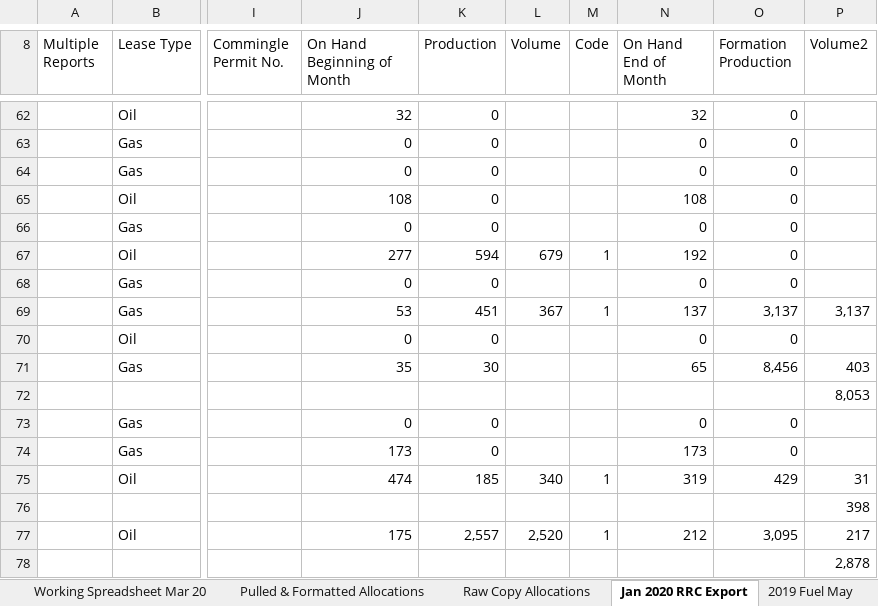
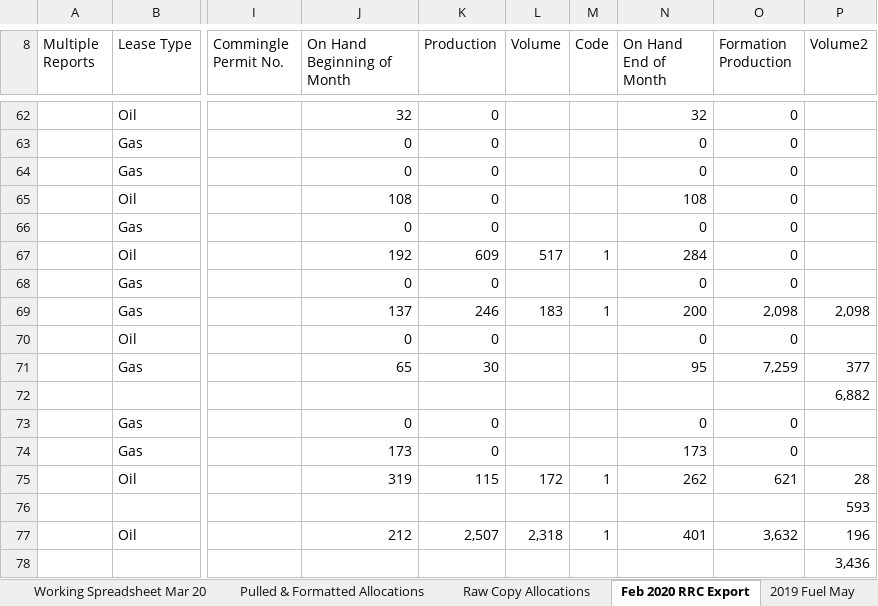
Before and after one commit to mishaun/Production-Reporting-Data-Extraction, an Excel workbook: March 20/March 2020 - MPLP - PR EDI.xlsm, sheet Feb 2020 RRC Export, drawn as a sheet; only a part is shown, gaps mark what is left out; values as stored, in another font and other column widths than the file's, no borders; table styles not drawn; the diff covers the shown part only; the diff names each change by its address in the sheet, - before the commit and + after, or states it on an @@ line.

```diff
--- a/March 20/March 2020 - MPLP - PR EDI.xlsm (sheet Feb 2020 RRC Export)
+++ b/March 20/March 2020 - MPLP - PR EDI.xlsm (sheet Feb 2020 RRC Export)
-sheet tab: Jan 2020 RRC Export
+sheet tab: Feb 2020 RRC Export
-J67 (On Hand Beginning of Month): 277
+J67 (On Hand Beginning of Month): 192
-K67 (Production): 594
+K67 (Production): 609
-L67 (Volume): 679
+L67 (Volume): 517
-N67 (On Hand End of Month): 192
+N67 (On Hand End of Month): 284
-J69 (On Hand Beginning of Month): 53
+J69 (On Hand Beginning of Month): 137
-K69 (Production): 451
+K69 (Production): 246
-L69 (Volume): 367
+L69 (Volume): 183
-N69 (On Hand End of Month): 137
+N69 (On Hand End of Month): 200
-O69 (Formation Production): 3,137
+O69 (Formation Production): 2,098
-P69 (Volume2): 3,137
+P69 (Volume2): 2,098
-J71 (On Hand Beginning of Month): 35
+J71 (On Hand Beginning of Month): 65
-N71 (On Hand End of Month): 65
+N71 (On Hand End of Month): 95
-O71 (Formation Production): 8,456
+O71 (Formation Production): 7,259
-P71 (Volume2): 403
+P71 (Volume2): 377
-P72 (Volume2): 8,053
+P72 (Volume2): 6,882
-J75 (On Hand Beginning of Month): 474
+J75 (On Hand Beginning of Month): 319
-K75 (Production): 185
+K75 (Production): 115
-L75 (Volume): 340
+L75 (Volume): 172
-N75 (On Hand End of Month): 319
+N75 (On Hand End of Month): 262
-O75 (Formation Production): 429
+O75 (Formation Production): 621
-P75 (Volume2): 31
+P75 (Volume2): 28
-P76 (Volume2): 398
+P76 (Volume2): 593
-J77 (On Hand Beginning of Month): 175
+J77 (On Hand Beginning of Month): 212
-K77 (Production): 2,557
+K77 (Production): 2,507
-L77 (Volume): 2,520
+L77 (Volume): 2,318
-N77 (On Hand End of Month): 212
+N77 (On Hand End of Month): 401
-O77 (Formation Production): 3,095
+O77 (Formation Production): 3,632
-P77 (Volume2): 217
+P77 (Volume2): 196
-P78 (Volume2): 2,878
+P78 (Volume2): 3,436
```
Also changed, not shown: 7 added rows, 8 removed rows, 300 edited cells and cell formats elsewhere in this sheet, sheet Working Spreadsheet Mar 20, sheet Raw Copy Allocations, sheet Feb 2020 EDI, sheet Pulled & Formatted Allocations, formulas that keep their value, hidden cells, March 20/Gauge Sheets - Mar 2020/VIEMAN.xlsx, 28 other files.
